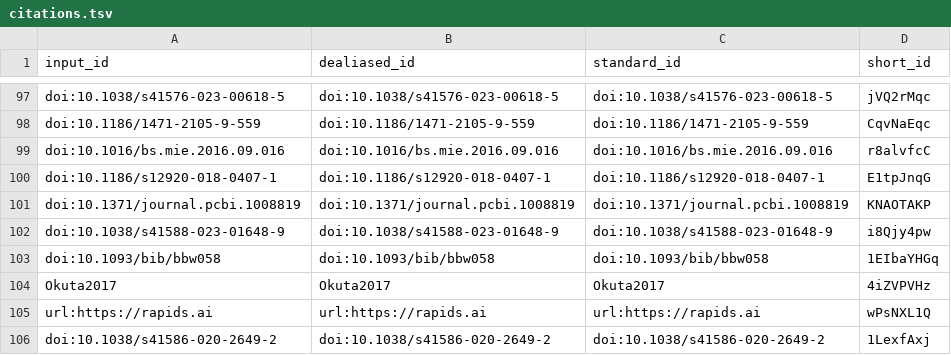
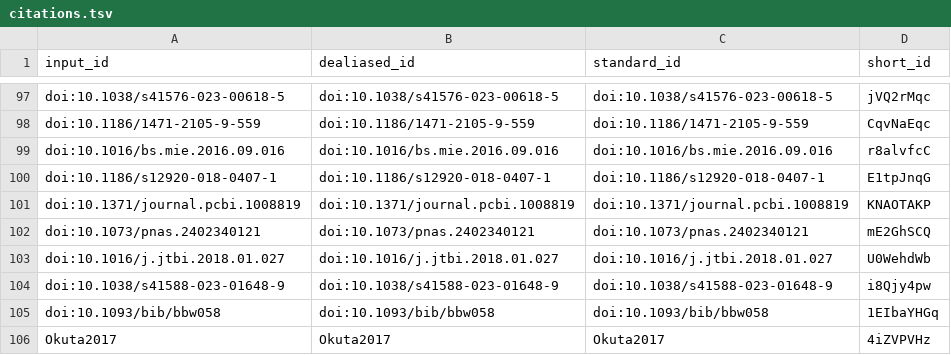
Before and after one commit to pivlab/annual_review_of_biomedical_data_science, a TSV file: citations.tsv, drawn as a sheet; only a part is shown, gaps mark what is left out; the shorter side is filled out with more unchanged rows; the diff names each change by its address in the sheet, - before the commit and + after, or states it on an @@ line.

Commit message:
Update content/07.future-perspectives .md [ci skip]
This build is based on
https://github.com/pivlab/annual_review_of_biomedical_data_science/commit/8e2cda57ccf69401573eeed495fca9f4035eba53.

This commit was created by the following CI build and job:
https://github.com/pivlab/annual_review_of_biomedical_data_science/commit/8e2cda57ccf69401573eeed495fca9f4035eba53/checks
https://github.com/pivlab/annual_review_of_biomedical_data_science/actions/runs/12057026325

```diff
--- a/citations.tsv
+++ b/citations.tsv
+row 102: doi:10.1073/pnas.2402340121 | doi:10.1073/pnas.2402340121 | doi:10.1073/pnas.2402340121 | mE2GhSCQ
+row 103: doi:10.1016/j.jtbi.2018.01.027 | doi:10.1016/j.jtbi.2018.01.027 | doi:10.1016/j.jtbi.2018.01.027 | U0WehdWb
```
Also changed, not shown: 8 other files.
